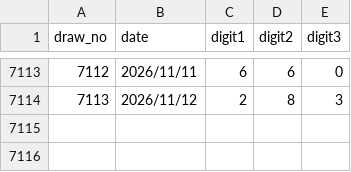
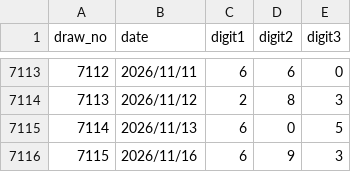
Before and after one commit to tyr-ui/LotteryAI, a CSV file: data/raw/numbers3.csv, drawn as a sheet; only a part is shown, gaps mark what is left out.

```diff
--- a/data/raw/numbers3.csv
+++ b/data/raw/numbers3.csv
@@ -7114 +7114,3 @@ draw_no,date,digit1,digit2,digit3
 7113,2026/11/12,2,8,3
+7114,2026/11/13,6,0,5
+7115,2026/11/16,6,9,3
```
Also changed, not shown: data/raw/loto6.csv, data/raw/numbers4.csv, 19 other files.
